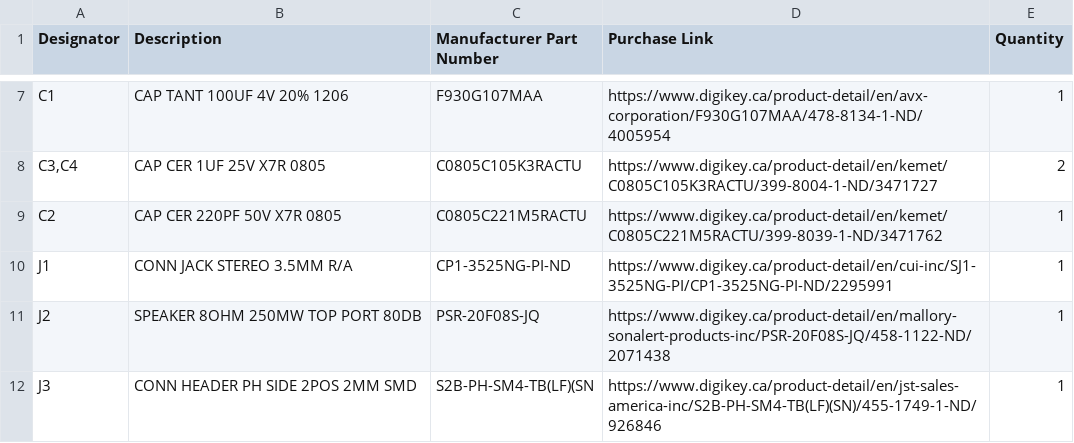
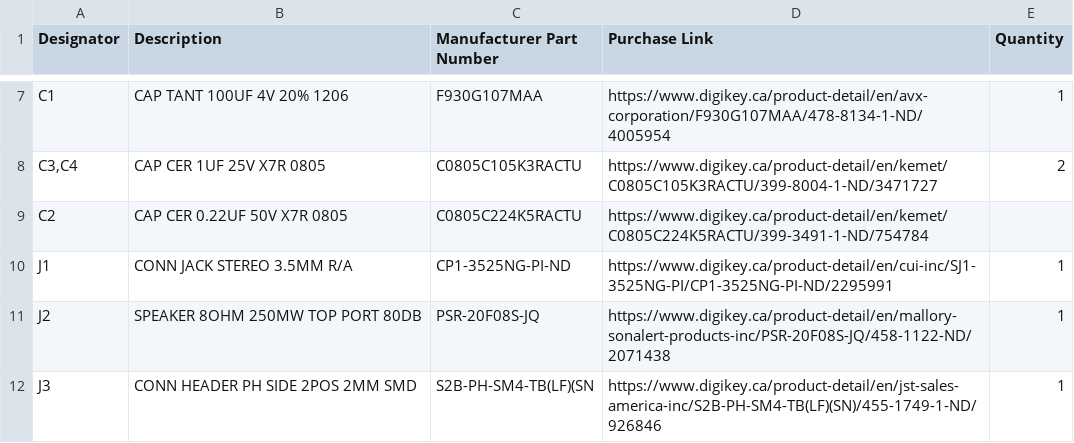
Before and after one commit to Gaboze-Pocaio/Gaboze-Pocaio-Round-2---Perfect, a CSV file: bom/GabozePocaioRound2.csv, drawn as a sheet; only a part is shown, gaps mark what is left out.

Commit message:
Correct the value of C2 to 220nF in Eagle and BOM files
In the datasheet of LM4875 [1], Texas Instruments recommends
a 0.22uF (which is 220nF [2]) AC-coupling capacitor at the
audio input port [3]. However, in the Eagle and BOM files of
Gaboze Pocaio Round 2, the capacitor value was specified
as 220pF by accident. Experiments showed that using a 220pF
capacitor instead of 220nF causes an audible distortion
of the headphone output, which is characterized by the lack
of bass due to the RC high-pass filter action.

This commit corrects the component value C2 from 220pF to
220nF in Eagle schematic and board design files. Also, in
the BOM,

    C2,CAP CER 220PF 50V X7R 0805,C0805C221M5RACTU

has been replaced by

    C2,CAP CER 0.22UF 50V X7R 0805,C0805C224K5RACTU

Applying this fix to the circuit board fixes the audible
distortion and allows the audio quality to be restored
to TI's reference design.

It should be note that the Gerber files are not corrected,
since the committer doesn't have the project settings required
to create an identical set of Gerber files. The Gerber files
should be updated in a later commit by the original author.

[1] https://www.ti.com/lit/ds/symlink/lm4875.pdf

[2] https://en.wikipedia.org/wiki/Metric_prefix

[3] See Figure 1.

Signed-off-by: Tom Li <tomli@tomli.me>

```diff
--- a/bom/GabozePocaioRound2.csv
+++ b/bom/GabozePocaioRound2.csv
@@ -8,3 +8,3 @@ C1,CAP TANT 100UF 4V 20% 1206,F930G107MAA,https://www.digikey.ca/product-detail/
 "C3,C4",CAP CER 1UF 25V X7R 0805,C0805C105K3RACTU,https://www.digikey.ca/product-detail/en/kemet/C0805C105K3RACTU/399-8004-1-ND/3471727,2
-C2,CAP CER 220PF 50V X7R 0805,C0805C221M5RACTU,https://www.digikey.ca/product-detail/en/kemet/C0805C221M5RACTU/399-8039-1-ND/3471762,1
+C2,CAP CER 0.22UF 50V X7R 0805,C0805C224K5RACTU,https://www.digikey.ca/product-detail/en/kemet/C0805C224K5RACTU/399-3491-1-ND/754784
 J1,CONN JACK STEREO 3.5MM R/A,CP1-3525NG-PI-ND,https://www.digikey.ca/product-detail/en/cui-inc/SJ1-3525NG-PI/CP1-3525NG-PI-ND/2295991,1
```
Also changed, not shown: 2 other files.
